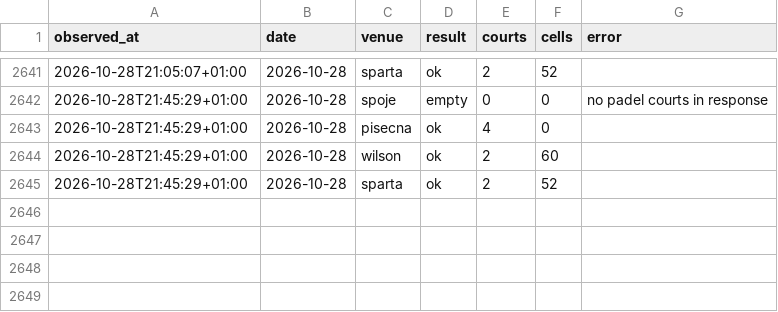
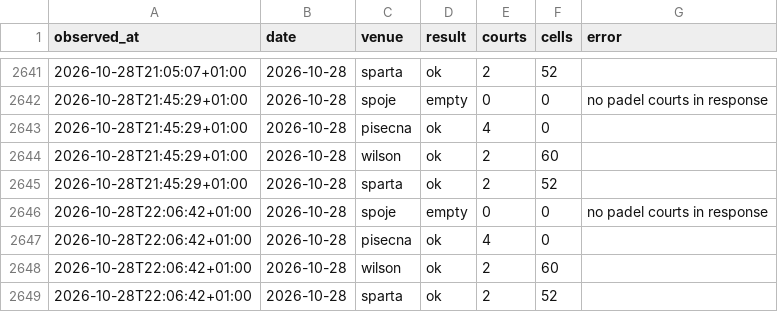
Before and after one commit to fklaban/padel-occupancy, a CSV file: data/runs.home.csv, drawn as a sheet; only a part is shown, gaps mark what is left out; the diff names each change by its address in the sheet, - before the commit and + after, or states it on an @@ line.

Commit message:
data: home snapshot 2026-10-28 22:06

```diff
--- a/data/runs.home.csv
+++ b/data/runs.home.csv
+row 2646: 2026-10-28T22:06:42+01:00 | 2026-10-28 | spoje | empty | 0 | 0 | no padel courts in response
+row 2647: 2026-10-28T22:06:42+01:00 | 2026-10-28 | pisecna | ok | 4 | 0
+row 2648: 2026-10-28T22:06:42+01:00 | 2026-10-28 | wilson | ok | 2 | 60
+row 2649: 2026-10-28T22:06:42+01:00 | 2026-10-28 | sparta | ok | 2 | 52
```
Also changed, not shown: data/cells/2026-10/2026-10-28.home.csv.
